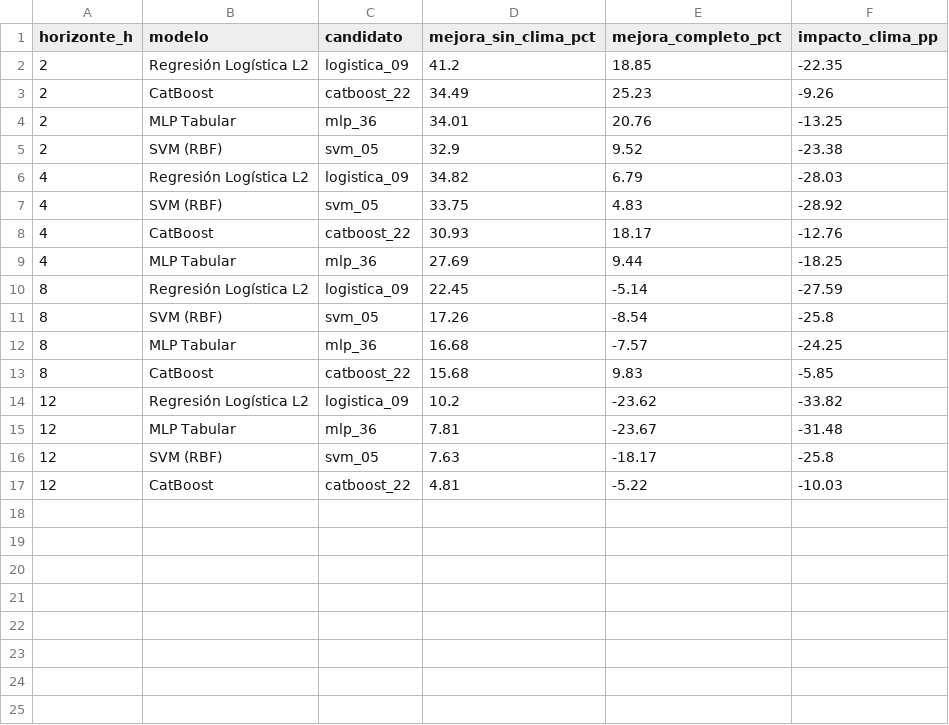
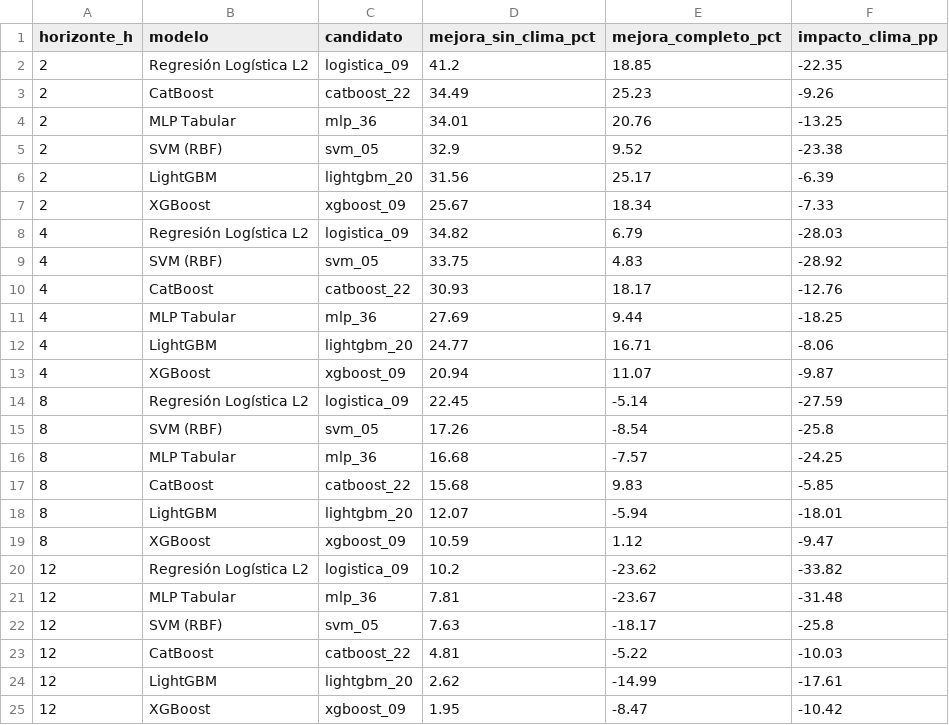
Before and after one commit to MaiaMLOps/DengueAlertas, a CSV file: reports/tesis_contraste_modelos/tabla_06_clima_por_horizonte.csv, drawn as a sheet.

```diff
--- a/reports/tesis_contraste_modelos/tabla_06_clima_por_horizonte.csv
+++ b/reports/tesis_contraste_modelos/tabla_06_clima_por_horizonte.csv
@@ -5,2 +5,4 @@ horizonte_h,modelo,candidato,mejora_sin_clima_pct,mejora_completo_pct,impacto_cl
 2,SVM (RBF),svm_05,32.9,9.52,-23.38
+2,LightGBM,lightgbm_20,31.56,25.17,-6.39
+2,XGBoost,xgboost_09,25.67,18.34,-7.33
 4,Regresión Logística L2,logistica_09,34.82,6.79,-28.03
@@ -9,2 +11,4 @@ horizonte_h,modelo,candidato,mejora_sin_clima_pct,mejora_completo_pct,impacto_cl
 4,MLP Tabular,mlp_36,27.69,9.44,-18.25
+4,LightGBM,lightgbm_20,24.77,16.71,-8.06
+4,XGBoost,xgboost_09,20.94,11.07,-9.87
 8,Regresión Logística L2,logistica_09,22.45,-5.14,-27.59
@@ -13,2 +17,4 @@ horizonte_h,modelo,candidato,mejora_sin_clima_pct,mejora_completo_pct,impacto_cl
 8,CatBoost,catboost_22,15.68,9.83,-5.85
+8,LightGBM,lightgbm_20,12.07,-5.94,-18.01
+8,XGBoost,xgboost_09,10.59,1.12,-9.47
 12,Regresión Logística L2,logistica_09,10.2,-23.62,-33.82
@@ -17 +23,3 @@ horizonte_h,modelo,candidato,mejora_sin_clima_pct,mejora_completo_pct,impacto_cl
 12,CatBoost,catboost_22,4.81,-5.22,-10.03
+12,LightGBM,lightgbm_20,2.62,-14.99,-17.61
+12,XGBoost,xgboost_09,1.95,-8.47,-10.42
```
Also changed, not shown: reports/tesis_contraste_modelos/tabla_05_sensibilidad_horizonte.csv, 7 other files.
